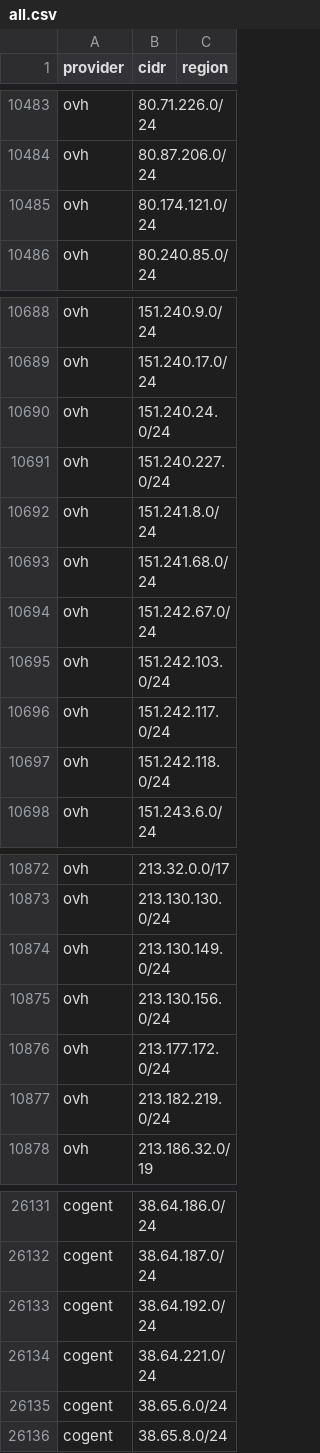
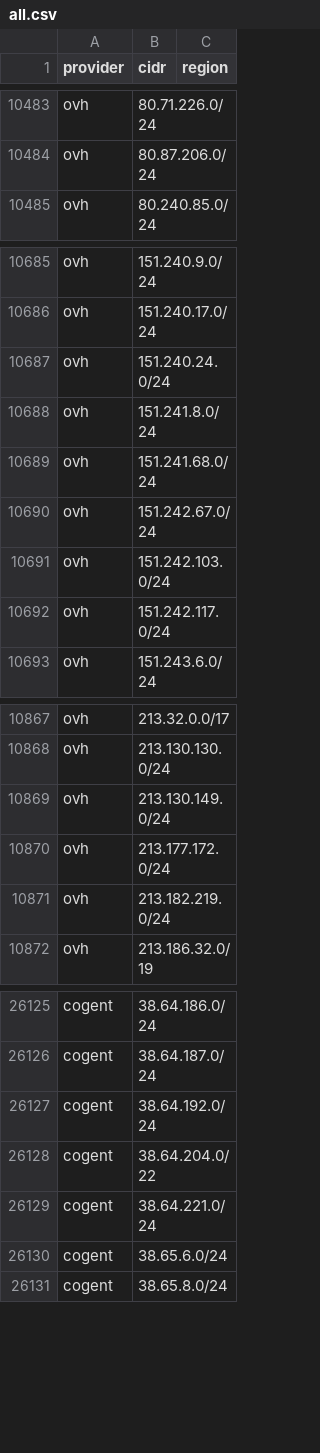
Before and after one commit to prettyleaf/cdn, a CSV file: all/all.csv, drawn as a sheet; only a part is shown, gaps mark what is left out; removed rows and columns are numbered as before the commit, all else as after; the diff covers the shown part only; the diff names each change by its address in the sheet, - before the commit and + after, or states it on an @@ line.

```diff
--- a/all/all.csv
+++ b/all/all.csv
-row 10485: ovh | 80.174.121.0/24
-row 10691: ovh | 151.240.227.0/24
-row 10697: ovh | 151.242.118.0/24
-row 10875: ovh | 213.130.156.0/24
+row 26128: cogent | 38.64.204.0/22
```
Also changed, not shown: 28 added rows and 6 removed rows elsewhere in this file, 9 other files.
